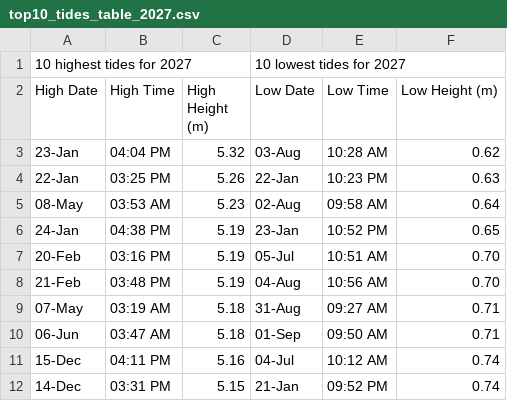
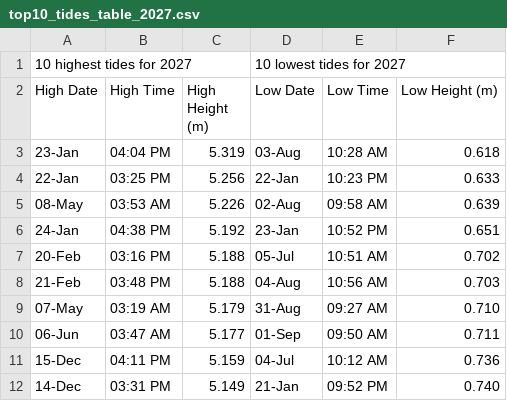
Before and after one commit to anujdivesh/tide_calendars_plot, a CSV file: phonpei/top10_tides_table_2027.csv, drawn as a sheet.

Commit message:
pohnpei tide in 3 decimal

```diff
--- a/phonpei/top10_tides_table_2027.csv
+++ b/phonpei/top10_tides_table_2027.csv
@@ -2,11 +2,11 @@
 High Date,High Time,High Height (m),Low Date,Low Time,Low Height (m)
-23-Jan,04:04 PM,5.32,03-Aug,10:28 AM,0.62
-22-Jan,03:25 PM,5.26,22-Jan,10:23 PM,0.63
-08-May,03:53 AM,5.23,02-Aug,09:58 AM,0.64
-24-Jan,04:38 PM,5.19,23-Jan,10:52 PM,0.65
-20-Feb,03:16 PM,5.19,05-Jul,10:51 AM,0.70
-21-Feb,03:48 PM,5.19,04-Aug,10:56 AM,0.70
-07-May,03:19 AM,5.18,31-Aug,09:27 AM,0.71
-06-Jun,03:47 AM,5.18,01-Sep,09:50 AM,0.71
-15-Dec,04:11 PM,5.16,04-Jul,10:12 AM,0.74
-14-Dec,03:31 PM,5.15,21-Jan,09:52 PM,0.74
+23-Jan,04:04 PM,5.319,03-Aug,10:28 AM,0.618
+22-Jan,03:25 PM,5.256,22-Jan,10:23 PM,0.633
+08-May,03:53 AM,5.226,02-Aug,09:58 AM,0.639
+24-Jan,04:38 PM,5.192,23-Jan,10:52 PM,0.651
+20-Feb,03:16 PM,5.188,05-Jul,10:51 AM,0.702
+21-Feb,03:48 PM,5.188,04-Aug,10:56 AM,0.703
+07-May,03:19 AM,5.179,31-Aug,09:27 AM,0.710
+06-Jun,03:47 AM,5.177,01-Sep,09:50 AM,0.711
+15-Dec,04:11 PM,5.159,04-Jul,10:12 AM,0.736
+14-Dec,03:31 PM,5.149,21-Jan,09:52 PM,0.740
```
Also changed, not shown: 5 other files.
